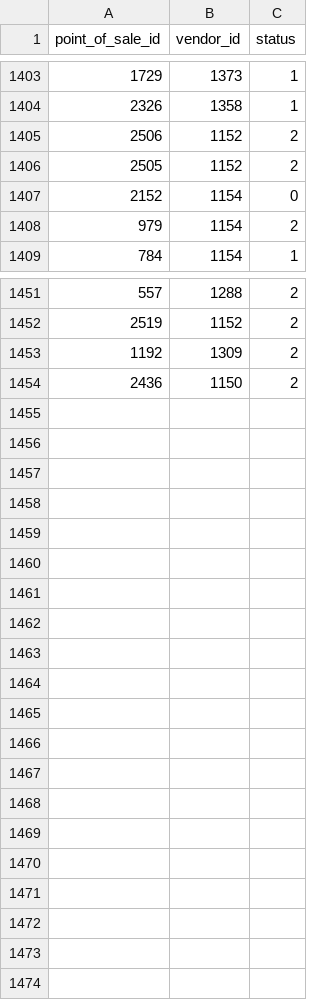
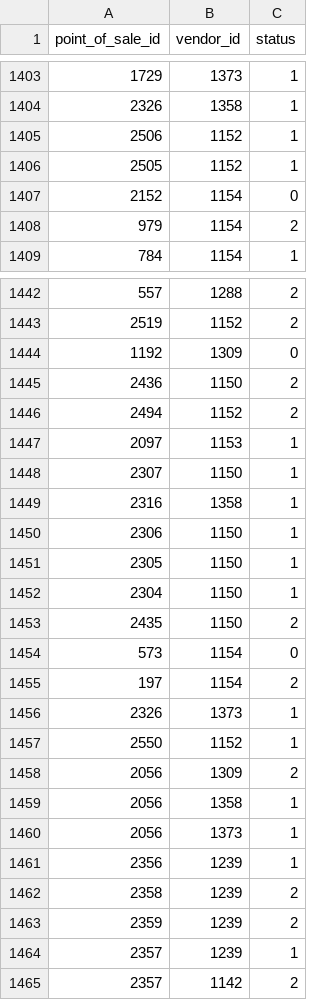
Before and after one commit to r2flows/pharma_vendor_oportunities, a CSV file: vendor_pos_relations.csv, drawn as a sheet; only a part is shown, gaps mark what is left out; the diff covers the shown part only.

Commit message:
data actualization 21_04_25

```diff
--- a/vendor_pos_relations.csv
+++ b/vendor_pos_relations.csv
@@ -1404,4 +1404,4 @@ point_of_sale_id,vendor_id,status
 2326,1358,1
-2506,1152,2
-2505,1152,2
+2506,1152,1
+2505,1152,1
 2152,1154,0
@@ -1452,3 +1443,23 @@ point_of_sale_id,vendor_id,status
 2519,1152,2
-1192,1309,2
+1192,1309,0
 2436,1150,2
+2494,1152,2
+2097,1153,1
+2307,1150,1
+2316,1358,1
+2306,1150,1
+2305,1150,1
+2304,1150,1
+2435,1150,2
+573,1154,0
+197,1154,2
+2326,1373,1
+2550,1152,1
+2056,1309,2
+2056,1358,1
+2056,1373,1
+2356,1239,1
+2358,1239,2
+2359,1239,2
+2357,1239,1
+2357,1142,2
```
Also changed, not shown: 9 removed rows and 8 edited cells elsewhere in this file, 1 other file.
